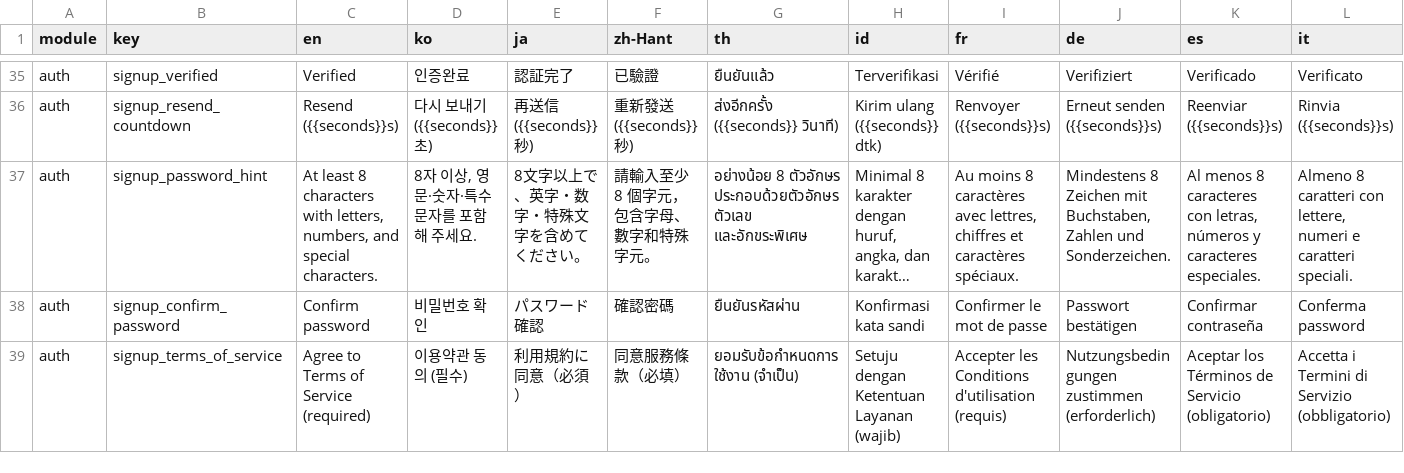
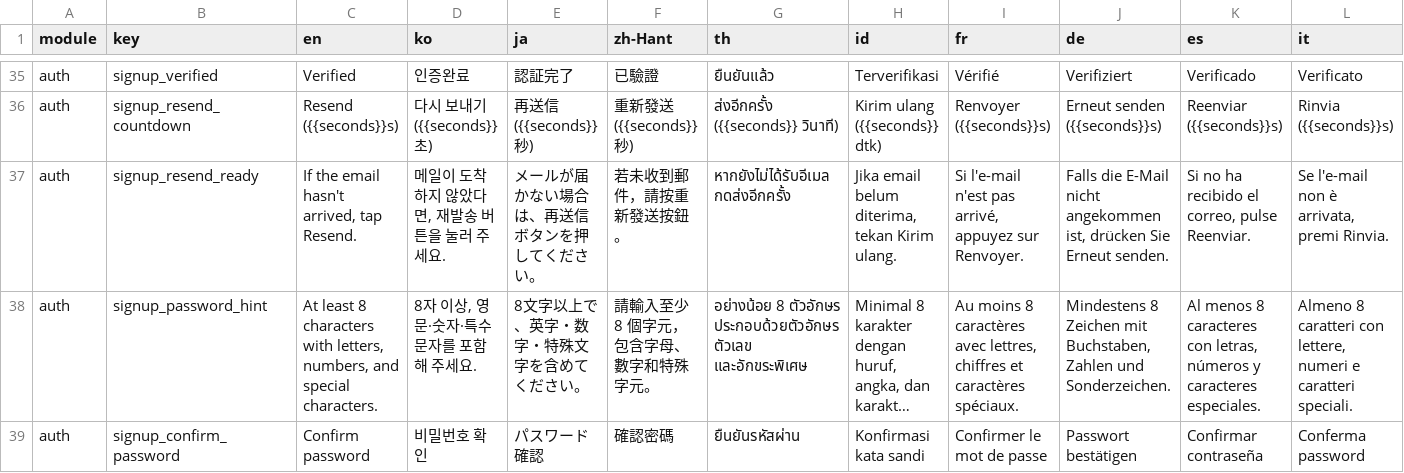
Before and after one commit to krhsjung/ailom-i18, a CSV file: home.csv, drawn as a sheet; only a part is shown, gaps mark what is left out; the shorter side is filled out with more unchanged rows; long unchanged cells end in …; rows hold the shown columns only; the diff names each change by its address in the sheet, - before the commit and + after, or states it on an @@ line.

Commit message:
feat(master): update signup_resend_ready wording for 14 languages
- Changed from "Tap Resend to get a new code" to "If the email hasn't arrived, tap Resend" style

```diff
--- a/home.csv
+++ b/home.csv
+row 37: auth | signup_resend_ready | If the email hasn't arrived, tap Resend. | 메일이 도착하지 않았다면, 재발송 버튼을 눌러 주세요. | メールが届かない場合は、再送信ボタンを押してください。 | 若未收到郵件，請按重新發送按鈕。 | หากยังไม่ได้รับอีเมล กดส่งอีกครั้ง | Jika email belum diterima, tekan Kirim ulang. | Si l'e-mail n'est pas arrivé, appuyez sur Renvoyer. | Falls die E-Mail nicht angekommen ist, drücken Sie Erneut senden. | Si no ha recibido el correo, pulse Reenviar. | Se l'e-mail non è arrivata, premi Rinvia.
```
